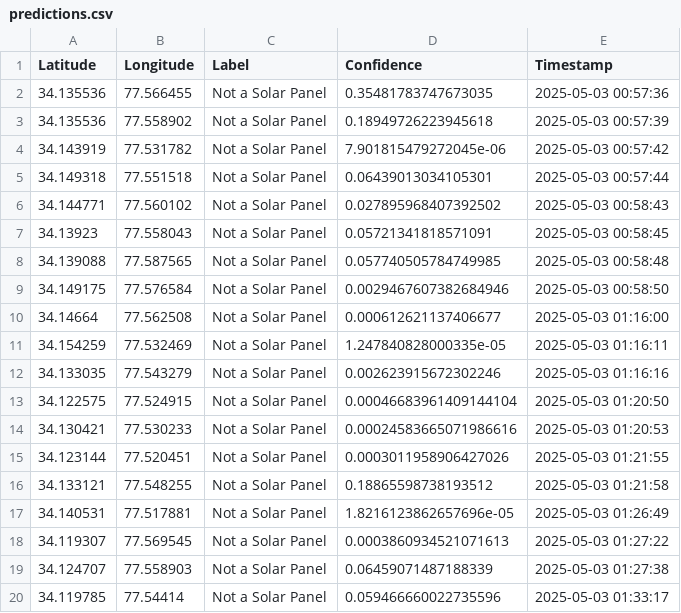
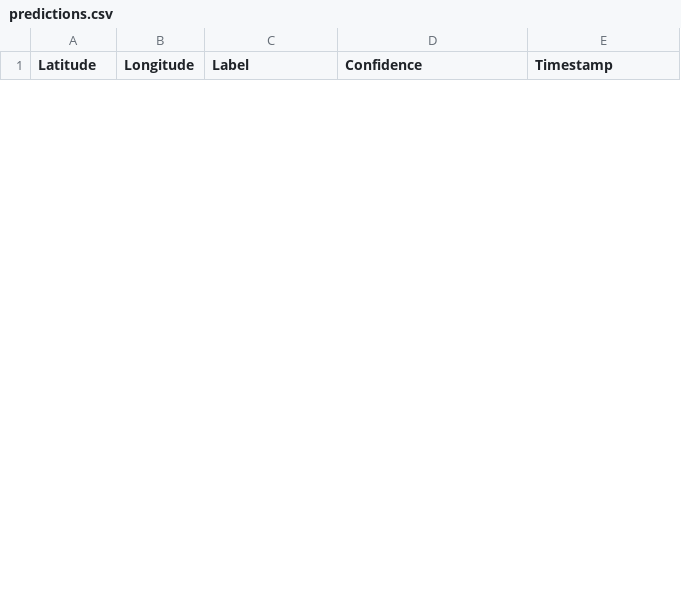
Before and after one commit to shubhramani21/VIKAS, a CSV file: data/predictions.csv, drawn as a sheet; only a part is shown; the diff covers the shown part only.

```diff
--- a/data/predictions.csv
+++ b/data/predictions.csv
@@ -1,20 +1 @@
 Latitude,Longitude,Label,Confidence,Timestamp
-34.135536,77.566455,Not a Solar Panel,0.35481783747673035,2025-05-03 00:57:36
-34.135536,77.558902,Not a Solar Panel,0.18949726223945618,2025-05-03 00:57:39
-34.143919,77.531782,Not a Solar Panel,7.901815479272045e-06,2025-05-03 00:57:42
-34.149318,77.551518,Not a Solar Panel,0.06439013034105301,2025-05-03 00:57:44
-34.144771,77.560102,Not a Solar Panel,0.027895968407392502,2025-05-03 00:58:43
-34.13923,77.558043,Not a Solar Panel,0.05721341818571091,2025-05-03 00:58:45
-34.139088,77.587565,Not a Solar Panel,0.057740505784749985,2025-05-03 00:58:48
-34.149175,77.576584,Not a Solar Panel,0.0029467607382684946,2025-05-03 00:58:50
-34.14664,77.562508,Not a Solar Panel,0.000612621137406677,2025-05-03 01:16:00
-34.154259,77.532469,Not a Solar Panel,1.247840828000335e-05,2025-05-03 01:16:11
-34.133035,77.543279,Not a Solar Panel,0.002623915672302246,2025-05-03 01:16:16
-34.122575,77.524915,Not a Solar Panel,0.00046683961409144104,2025-05-03 01:20:50
-34.130421,77.530233,Not a Solar Panel,0.00024583665071986616,2025-05-03 01:20:53
-34.123144,77.520451,Not a Solar Panel,0.0003011958906427026,2025-05-03 01:21:55
-34.133121,77.548255,Not a Solar Panel,0.18865598738193512,2025-05-03 01:21:58
-34.140531,77.517881,Not a Solar Panel,1.8216123862657696e-05,2025-05-03 01:26:49
-34.119307,77.569545,Not a Solar Panel,0.0003860934521071613,2025-05-03 01:27:22
-34.124707,77.558903,Not a Solar Panel,0.06459071487188339,2025-05-03 01:27:38
-34.119785,77.54414,Not a Solar Panel,0.059466660022735596,2025-05-03 01:33:17
```
Also changed, not shown: 7 added rows and 13 removed rows elsewhere in this file, 5 other files.
